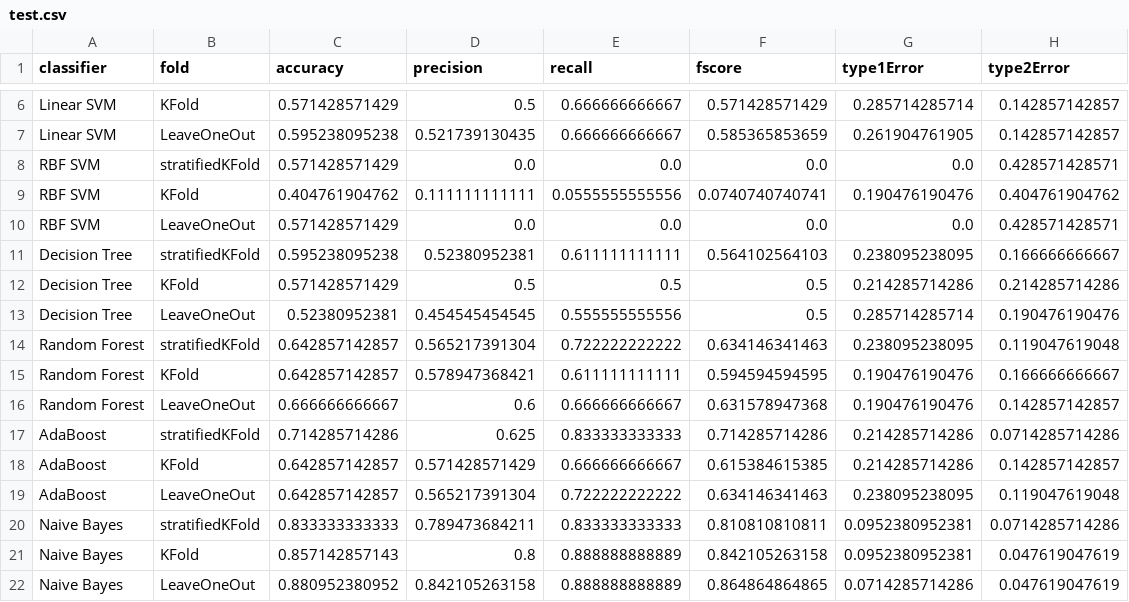
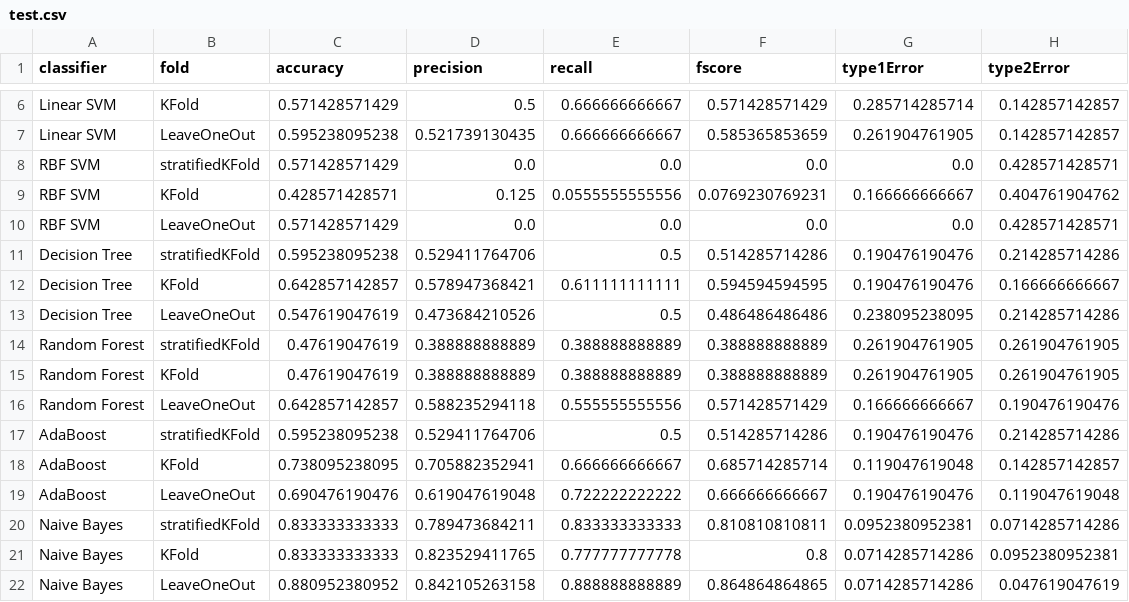
Before and after one commit to thling/fts-survey, a CSV file: MachineLearning/test.csv, drawn as a sheet; only a part is shown, gaps mark what is left out; the diff covers the shown part only.

```diff
--- a/MachineLearning/test.csv
+++ b/MachineLearning/test.csv
@@ -8,15 +8,15 @@ Linear SVM,LeaveOneOut,0.595238095238,0.521739130435,0.666666666667,0.5853658536
 RBF SVM,stratifiedKFold,0.571428571429,0.0,0.0,0.0,0.0,0.428571428571
-RBF SVM,KFold,0.404761904762,0.111111111111,0.0555555555556,0.0740740740741,0.190476190476,0.404761904762
+RBF SVM,KFold,0.428571428571,0.125,0.0555555555556,0.0769230769231,0.166666666667,0.404761904762
 RBF SVM,LeaveOneOut,0.571428571429,0.0,0.0,0.0,0.0,0.428571428571
-Decision Tree,stratifiedKFold,0.595238095238,0.52380952381,0.611111111111,0.564102564103,0.238095238095,0.166666666667
-Decision Tree,KFold,0.571428571429,0.5,0.5,0.5,0.214285714286,0.214285714286
-Decision Tree,LeaveOneOut,0.52380952381,0.454545454545,0.555555555556,0.5,0.285714285714,0.190476190476
-Random Forest,stratifiedKFold,0.642857142857,0.565217391304,0.722222222222,0.634146341463,0.238095238095,0.119047619048
-Random Forest,KFold,0.642857142857,0.578947368421,0.611111111111,0.594594594595,0.190476190476,0.166666666667
-Random Forest,LeaveOneOut,0.666666666667,0.6,0.666666666667,0.631578947368,0.190476190476,0.142857142857
-AdaBoost,stratifiedKFold,0.714285714286,0.625,0.833333333333,0.714285714286,0.214285714286,0.0714285714286
-AdaBoost,KFold,0.642857142857,0.571428571429,0.666666666667,0.615384615385,0.214285714286,0.142857142857
-AdaBoost,LeaveOneOut,0.642857142857,0.565217391304,0.722222222222,0.634146341463,0.238095238095,0.119047619048
+Decision Tree,stratifiedKFold,0.595238095238,0.529411764706,0.5,0.514285714286,0.190476190476,0.214285714286
+Decision Tree,KFold,0.642857142857,0.578947368421,0.611111111111,0.594594594595,0.190476190476,0.166666666667
+Decision Tree,LeaveOneOut,0.547619047619,0.473684210526,0.5,0.486486486486,0.238095238095,0.214285714286
+Random Forest,stratifiedKFold,0.47619047619,0.388888888889,0.388888888889,0.388888888889,0.261904761905,0.261904761905
+Random Forest,KFold,0.47619047619,0.388888888889,0.388888888889,0.388888888889,0.261904761905,0.261904761905
+Random Forest,LeaveOneOut,0.642857142857,0.588235294118,0.555555555556,0.571428571429,0.166666666667,0.190476190476
+AdaBoost,stratifiedKFold,0.595238095238,0.529411764706,0.5,0.514285714286,0.190476190476,0.214285714286
+AdaBoost,KFold,0.738095238095,0.705882352941,0.666666666667,0.685714285714,0.119047619048,0.142857142857
+AdaBoost,LeaveOneOut,0.690476190476,0.619047619048,0.722222222222,0.666666666667,0.190476190476,0.119047619048
 Naive Bayes,stratifiedKFold,0.833333333333,0.789473684211,0.833333333333,0.810810810811,0.0952380952381,0.0714285714286
-Naive Bayes,KFold,0.857142857143,0.8,0.888888888889,0.842105263158,0.0952380952381,0.047619047619
+Naive Bayes,KFold,0.833333333333,0.823529411765,0.777777777778,0.8,0.0714285714286,0.0952380952381
 Naive Bayes,LeaveOneOut,0.880952380952,0.842105263158,0.888888888889,0.864864864865,0.0714285714286,0.047619047619
```
Also changed, not shown: 2 added rows, 2 removed rows and 5 edited cells elsewhere in this file, 11 other files.
